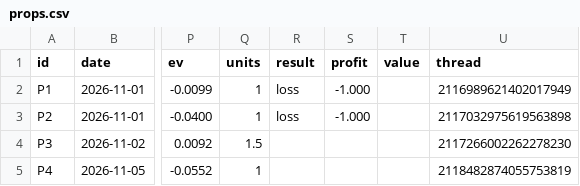
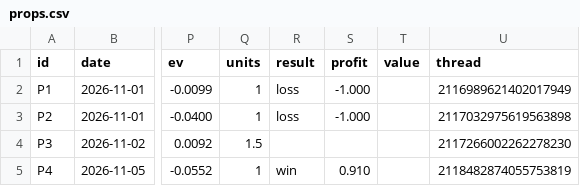
Before and after one commit to StampedPicks/stamped-picks, a CSV file: data/props.csv, drawn as a sheet; only a part is shown, gaps mark what is left out; the diff names each change by its address in the sheet, - before the commit and + after, or states it on an @@ line.

```diff
--- a/data/props.csv
+++ b/data/props.csv
-R5 (result): (empty)
+R5 (result): win
-S5 (profit): (empty)
+S5 (profit): 0.910
```
Also changed, not shown: data/ledger.csv, 5 other files.
